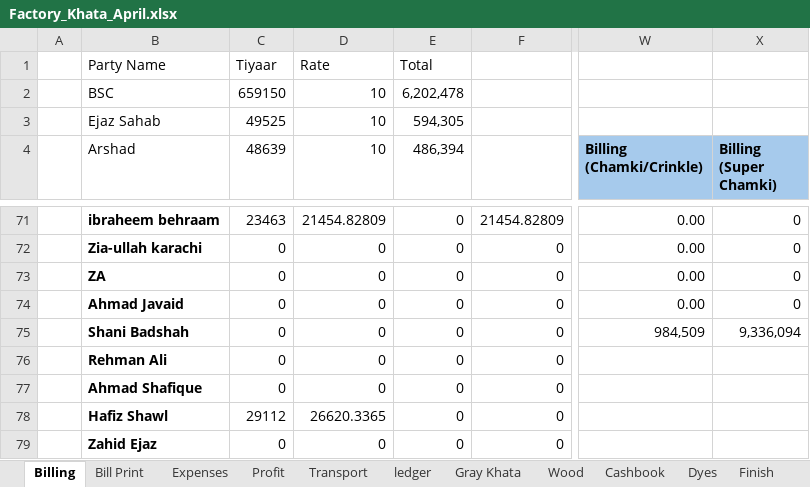
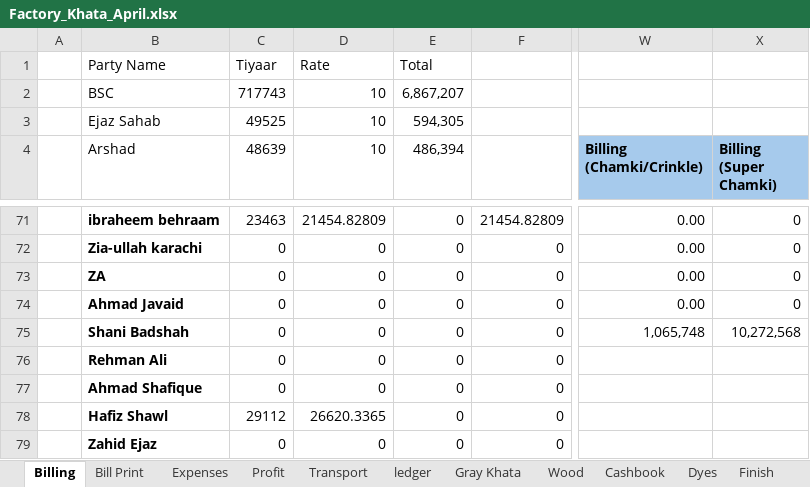
Before and after one commit to omerrazzaq4/Alhamd_April, an Excel workbook: Factory_Khata_April.xlsx, sheet Billing, drawn as a sheet; only a part is shown, gaps mark what is left out; values as stored, in another font and other column widths than the file's, no borders; table styles not drawn; the diff covers the shown part only; the diff names each change by its address in the sheet, - before the commit and + after, or states it on an @@ line.

```diff
--- a/Factory_Khata_April.xlsx (sheet Billing)
+++ b/Factory_Khata_April.xlsx (sheet Billing)
-C2 (48639): 659150
+C2 (48639): 717743
-E2 (486,394): 6,202,478
+E2 (486,394): 6,867,207
-W75 (Billing (Chamki/Crinkle)): 984,509
+W75 (Billing (Chamki/Crinkle)): 1,065,748
-X75 (Billing (Super Chamki)): 9,336,094
+X75 (Billing (Super Chamki)): 10,272,568
```
Also changed, not shown: 2 added rows, 2 removed rows and 69 edited cells elsewhere in this sheet, sheet Cashbook, sheet ledger, sheet pivot, sheet Transport, sheet Finish, sheet Expenses, 4 more sheets, formulas that keep their value, hidden cells, charts or pictures.
